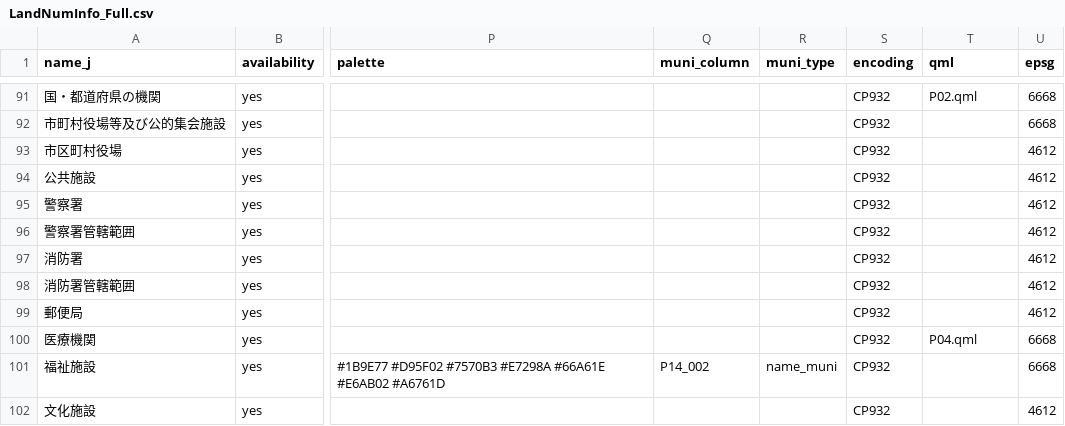
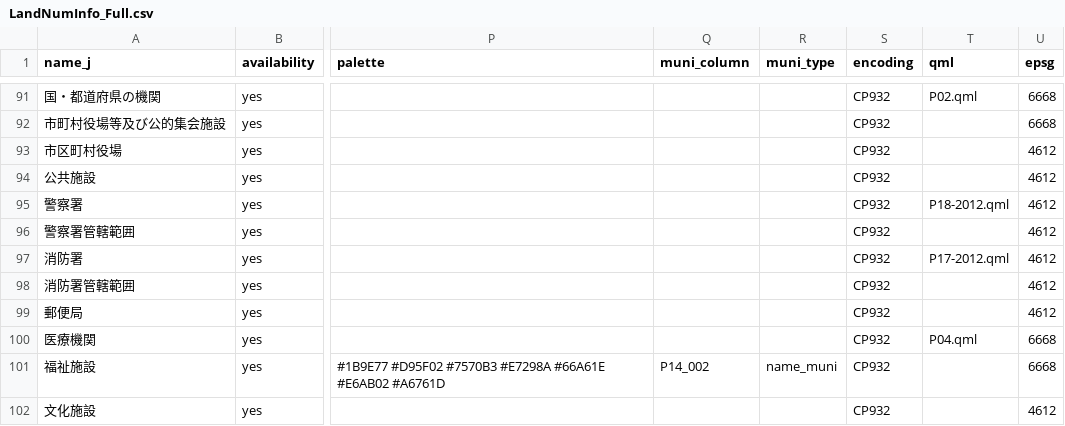
Before and after one commit to babayoshihiko/jpdata, a CSV file: csv/LandNumInfo_Full.csv, drawn as a sheet; only a part is shown, gaps mark what is left out; the diff names each change by its address in the sheet, - before the commit and + after, or states it on an @@ line.

```diff
--- a/csv/LandNumInfo_Full.csv
+++ b/csv/LandNumInfo_Full.csv
-T95 (qml): (empty)
+T95 (qml): P18-2012.qml
-T97 (qml): (empty)
+T97 (qml): P17-2012.qml
```
Also changed, not shown: 2 other files.
